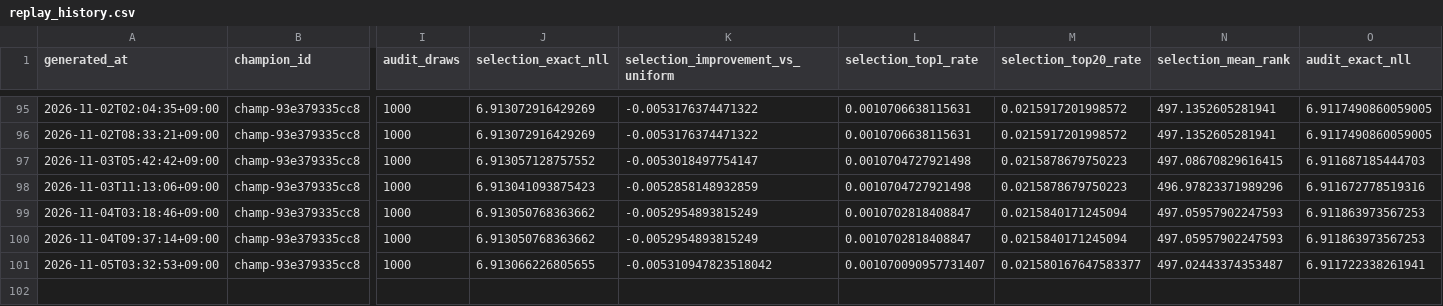
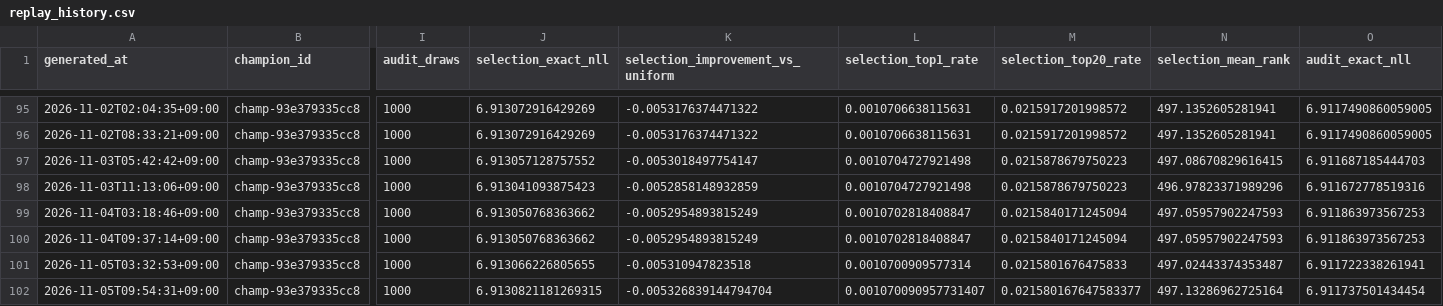
Before and after one commit to Joker7822/Numbers3, a CSV file: backtests/champion_replay/replay_history.csv, drawn as a sheet; only a part is shown, gaps mark what is left out; rows hold the shown columns only; the diff names each change by its address in the sheet, - before the commit and + after, or states it on an @@ line.

Commit message:
chore(agent): update NUMBERS3 replay reconciliation

```diff
--- a/backtests/champion_replay/replay_history.csv
+++ b/backtests/champion_replay/replay_history.csv
-K101 (selection_improvement_vs_uniform): -0.005310947823518042
+K101 (selection_improvement_vs_uniform): -0.005310947823518
-L101 (selection_top1_rate): 0.001070090957731407
+L101 (selection_top1_rate): 0.0010700909577314
-M101 (selection_top20_rate): 0.021580167647583377
+M101 (selection_top20_rate): 0.0215801676475833
+row 102: 2026-11-05T09:54:31+09:00 | champ-93e379335cc8 | 1000 | 6.9130821181269315 | -0.005326839144794704 | 0.001070090957731407 | 0.021580167647583377 | 497.13286962725164 | 6.911737501434454
```
Also changed, not shown: 5 other files.
